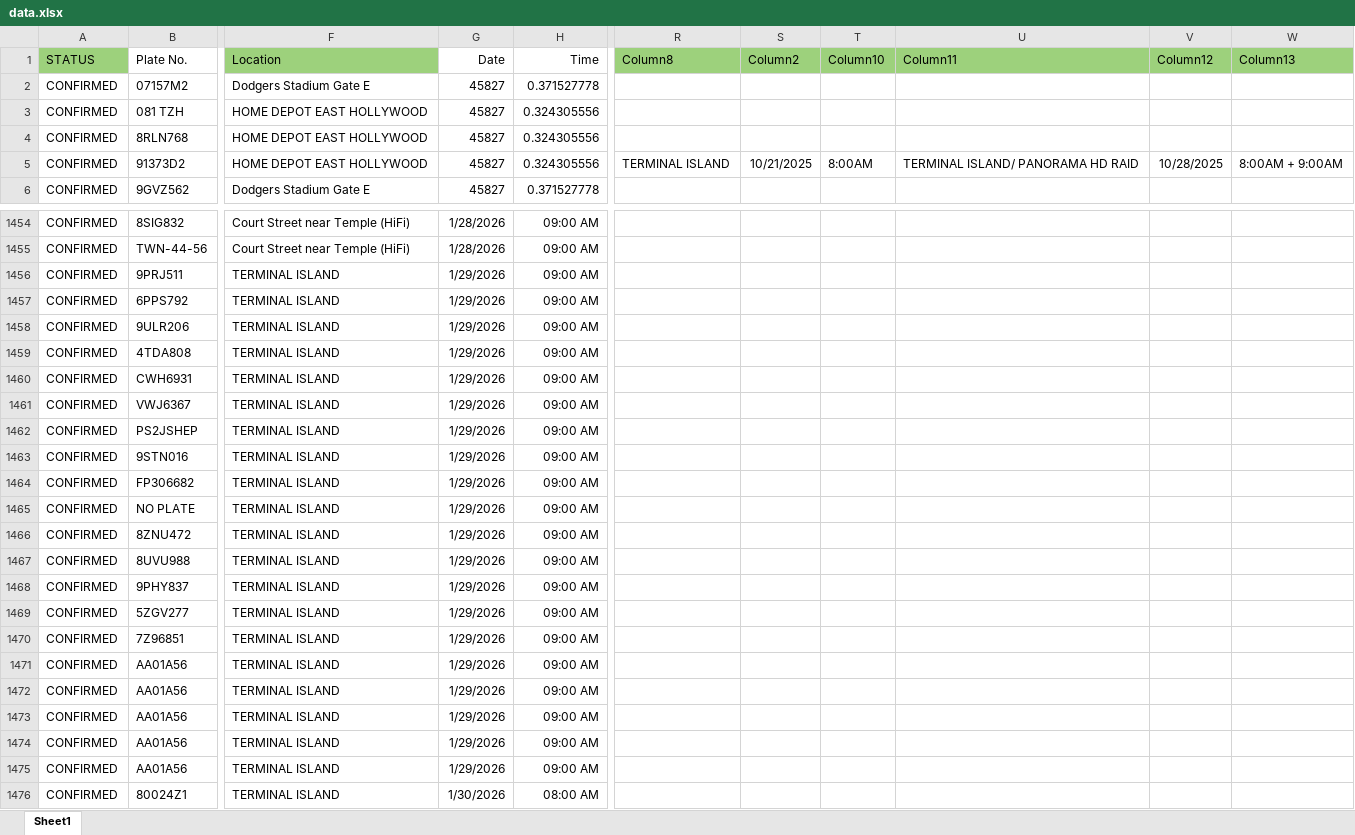
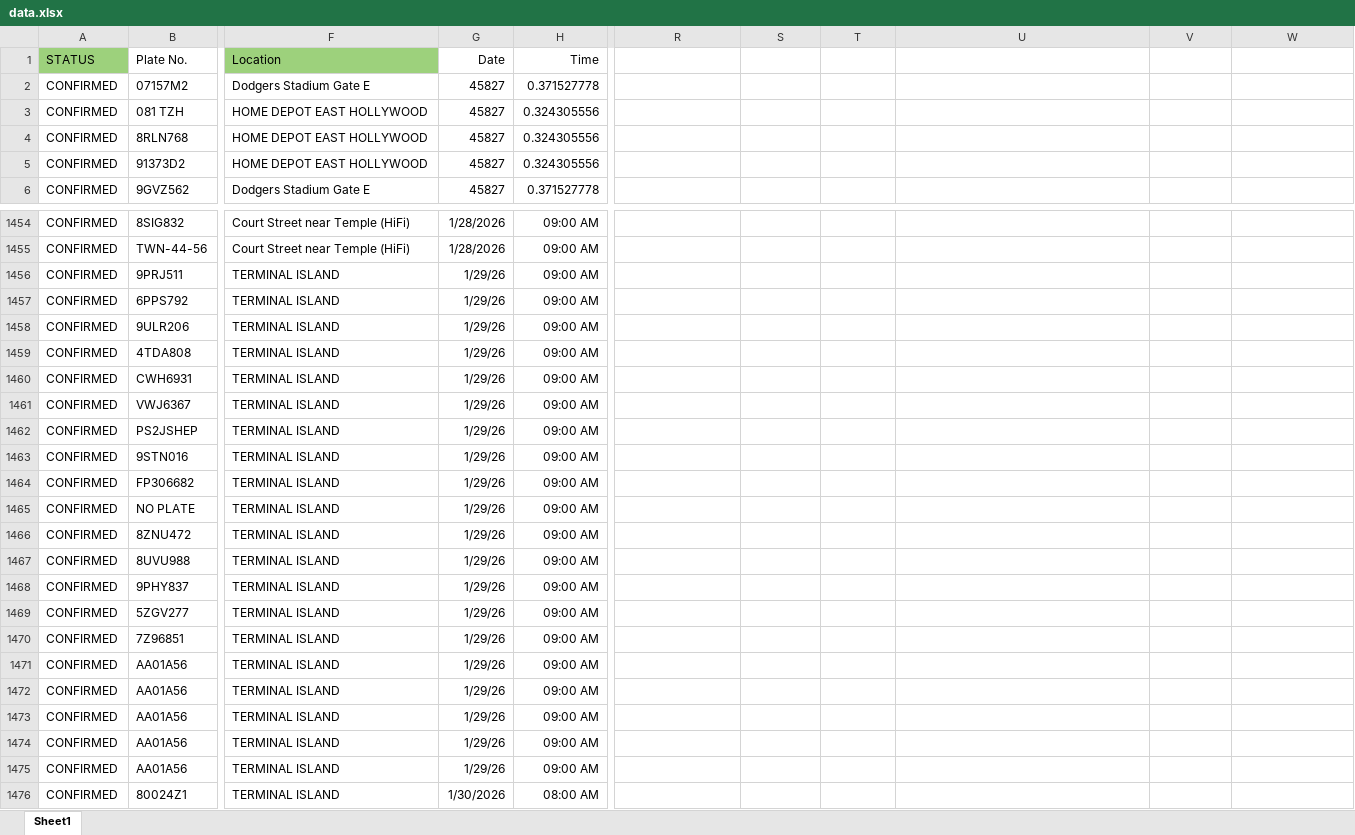
Before and after one commit to icenceplates/icenceplates.github.io, an Excel workbook: data.xlsx, sheet Sheet1, drawn as a sheet; only a part is shown, gaps mark what is left out; values as stored, in another font and other column widths than the file's, no borders; the diff covers the shown part only; the diff names each change by its address in the sheet, - before the commit and + after, or states it on an @@ line.

Commit message:
upd

```diff
--- a/data.xlsx (sheet Sheet1)
+++ b/data.xlsx (sheet Sheet1)
-R1: Column8
+R1: (empty)
-R1:W1 fill: #9DD17C
+R1:W1 fill: none
-S1: Column2
+S1: (empty)
-T1: Column10
+T1: (empty)
-U1: Column11
+U1: (empty)
-V1: Column12
+V1: (empty)
-W1: Column13
+W1: (empty)
-R5: TERMINAL ISLAND
+R5: (empty)
-S5: 10/21/2025
+S5: (empty)
-T5: 8:00AM
+T5: (empty)
-U5: TERMINAL ISLAND/ PANORAMA HD RAID
+U5: (empty)
-V5: 10/28/2025
+V5: (empty)
-W5: 8:00AM + 9:00AM
+W5: (empty)
-G1456:G1475 (Date): 1/29/2026
+G1456:G1475 (Date): 1/29/26
```
Also changed, not shown: 202 added rows, 103 edited cells and cell formats elsewhere in this sheet.
